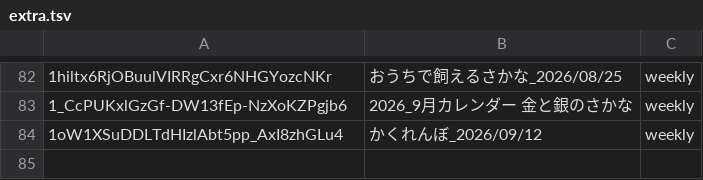
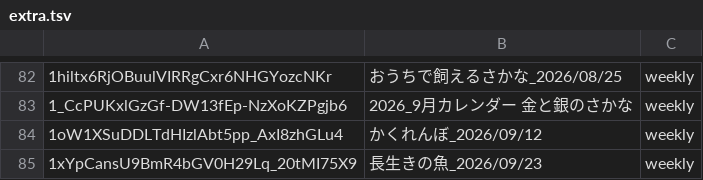
Before and after one commit to honmachi169/aquarium-tour-map, a TSV file: nurie_src/extra.tsv, drawn as a sheet; only a part is shown, gaps mark what is left out; the diff names each change by its address in the sheet, - before the commit and + after, or states it on an @@ line.

Commit message:
ぬりえHP更新：長生きの魚（配信o_cZBuOG-x0／次回fvvXLAwfob0）

```diff
--- a/nurie_src/extra.tsv
+++ b/nurie_src/extra.tsv
+row 85: 1xYpCansU9BmR4bGV0H29Lq_20tMI75X9 | 長生きの魚_2026/09/23 | weekly
```
Also changed, not shown: 2 other files.
